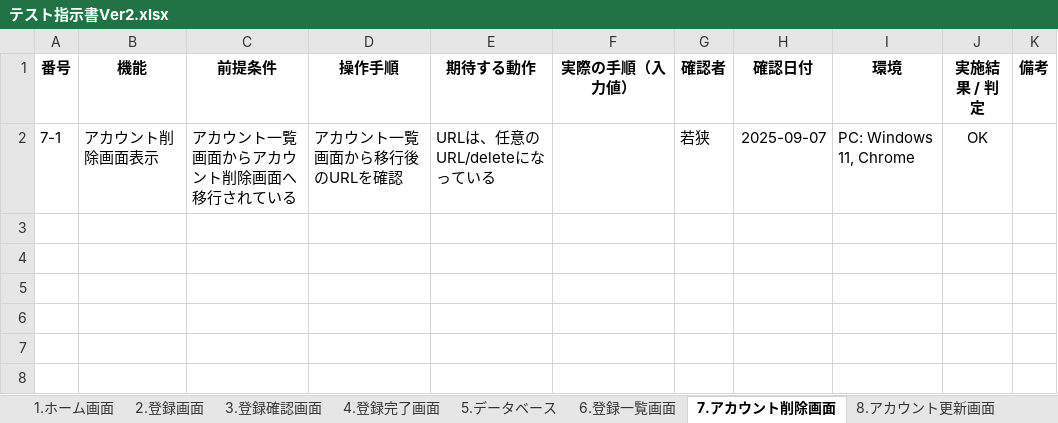
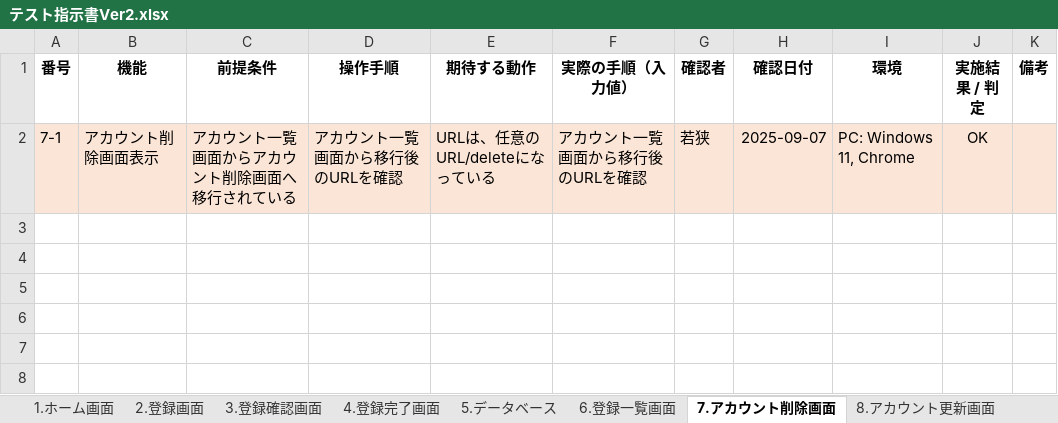
Before and after one commit to waka-di/-, an Excel workbook: テスト指示書Ver2.xlsx, sheet 7.アカウント削除画面, drawn as a sheet; only a part is shown; values as stored, in another font and other column widths than the file's, no borders; the diff names each change by its address in the sheet, - before the commit and + after, or states it on an @@ line.

```diff
--- a/テスト指示書Ver2.xlsx (sheet 7.アカウント削除画面)
+++ b/テスト指示書Ver2.xlsx (sheet 7.アカウント削除画面)
-A2:K2 fill: none
+A2:K2 fill: #FBE5D6
-F2 (実際の手順（入力値）): (empty)
+F2 (実際の手順（入力値）): アカウント一覧画面から移行後のURLを確認
```
Also changed, not shown: sheet 6.登録一覧画面, sheet 8.アカウント更新画面, sheet 1.ホーム画面.
